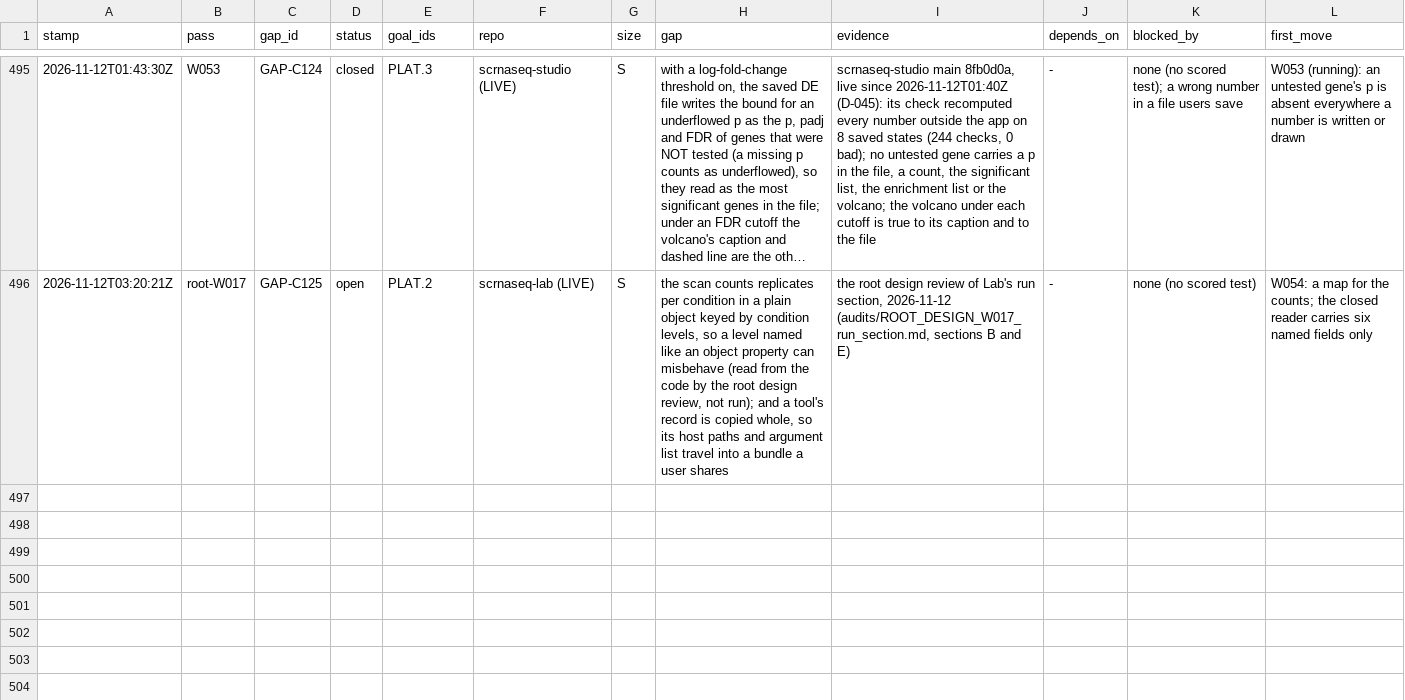
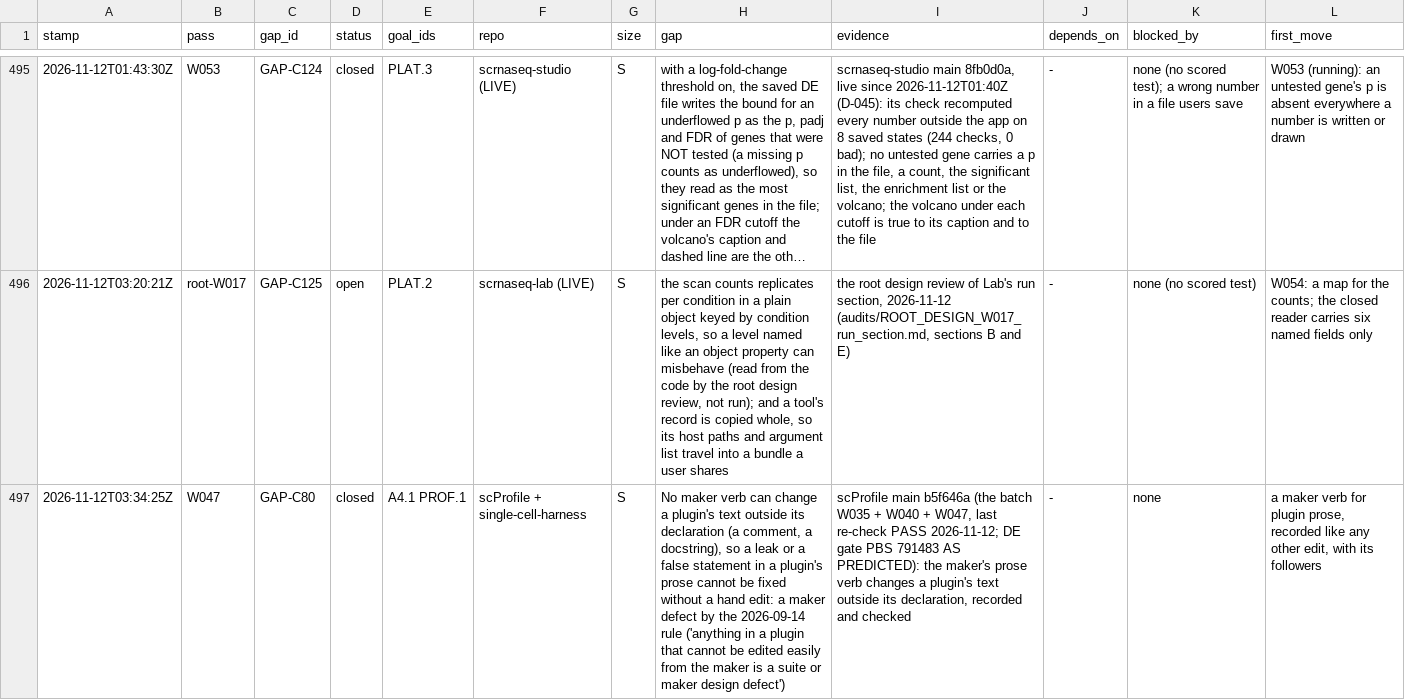
Before and after one commit to JiaenLin/single-cell-harness, a TSV file: autodev/ledger/gaps.tsv, drawn as a sheet; only a part is shown, gaps mark what is left out; long unchanged cells end in …; the diff covers the shown part only; the diff names each change by its address in the sheet, - before the commit and + after, or states it on an @@ line.

```diff
--- a/autodev/ledger/gaps.tsv
+++ b/autodev/ledger/gaps.tsv
+row 497: 2026-11-12T03:34:25Z | W047 | GAP-C80 | closed | A4.1 PROF.1 | scProfile + single-cell-harness | S | No maker verb can change a plugin's text outside its declaration (a comment, a docstring), so a leak or a false statement in a plugin's prose cannot be fixed without a hand edit: a maker defect by the 2026-09-14 rule ('anything in a plugin that cannot be edited easily from the maker is a suite or maker design defect') | scProfile main b5f646a (the batch W035 + W040 + W047, last re-check PASS 2026-11-12; DE gate PBS 791483 AS PREDICTED): the maker's prose verb changes a plugin's text outside its declaration, recorded and checked | - | none | a maker verb for plugin prose, recorded like any other edit, with its followers
```
Also changed, not shown: 3 added rows elsewhere in this file, autodev/ledger/waves.tsv, 3 other files.
